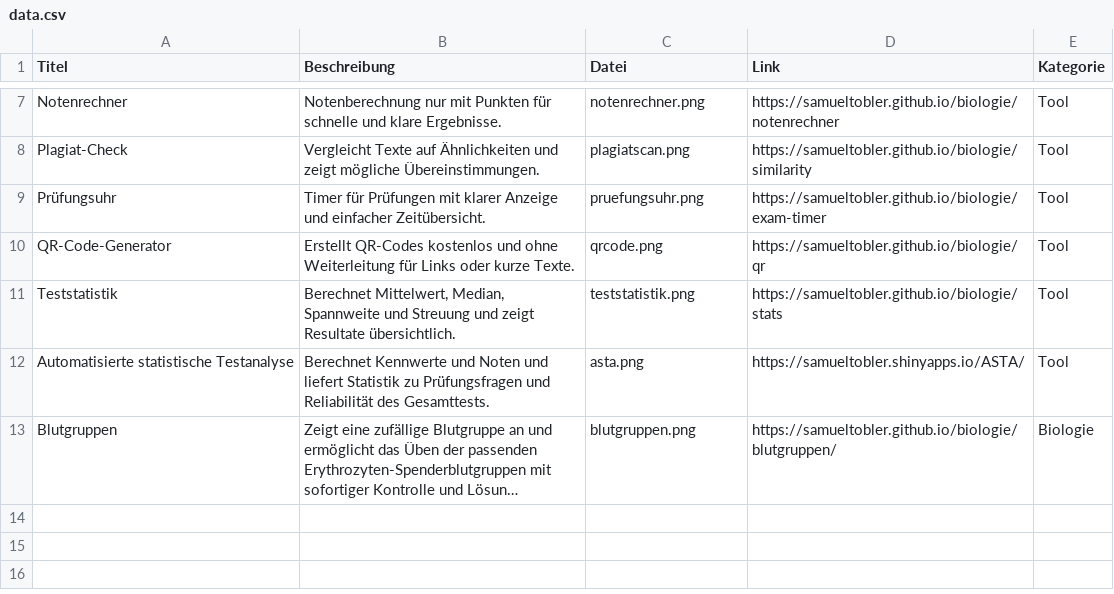
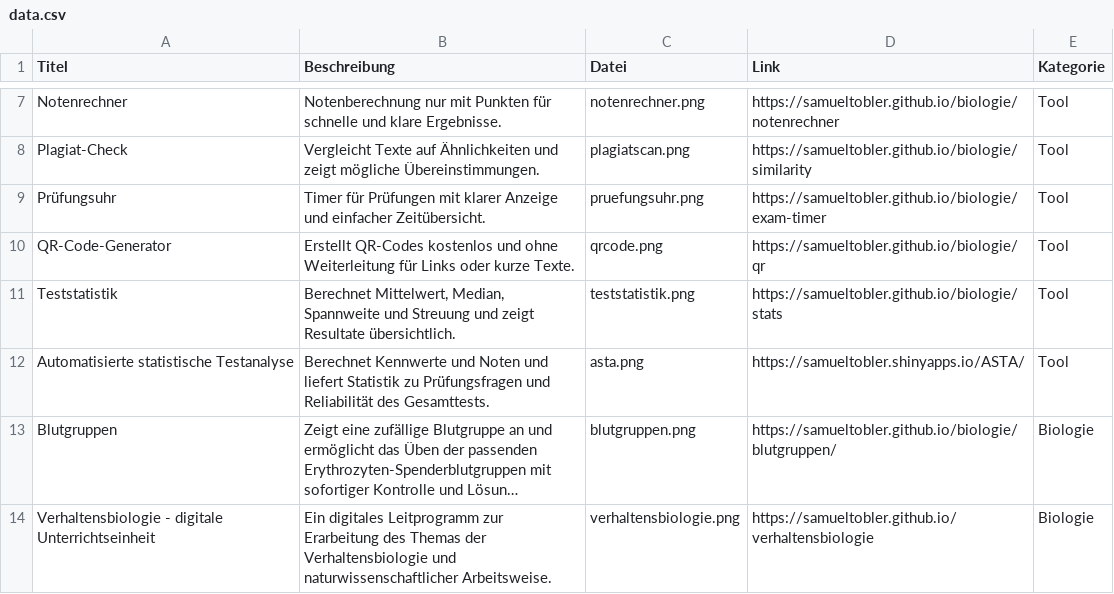
Before and after one commit to samueltobler/samueltobler.github.io, a CSV file: gymi-tools/data.csv, drawn as a sheet; only a part is shown, gaps mark what is left out; long unchanged cells end in …; the diff names each change by its address in the sheet, - before the commit and + after, or states it on an @@ line.

Commit message:
Add Verhaltensbiologie tool entry and image
Added a new entry for the 'Verhaltensbiologie - digitale Unterrichtseinheit' to data.csv and included its associated image file verhaltensbiologie.png.

```diff
--- a/gymi-tools/data.csv
+++ b/gymi-tools/data.csv
+row 14: Verhaltensbiologie - digitale Unterrichtseinheit | Ein digitales Leitprogramm zur Erarbeitung des Themas der Verhaltensbiologie und naturwissenschaftlicher Arbeitsweise. | verhaltensbiologie.png | https://samueltobler.github.io/verhaltensbiologie | Biologie
```
Also changed, not shown: 1 other file.
